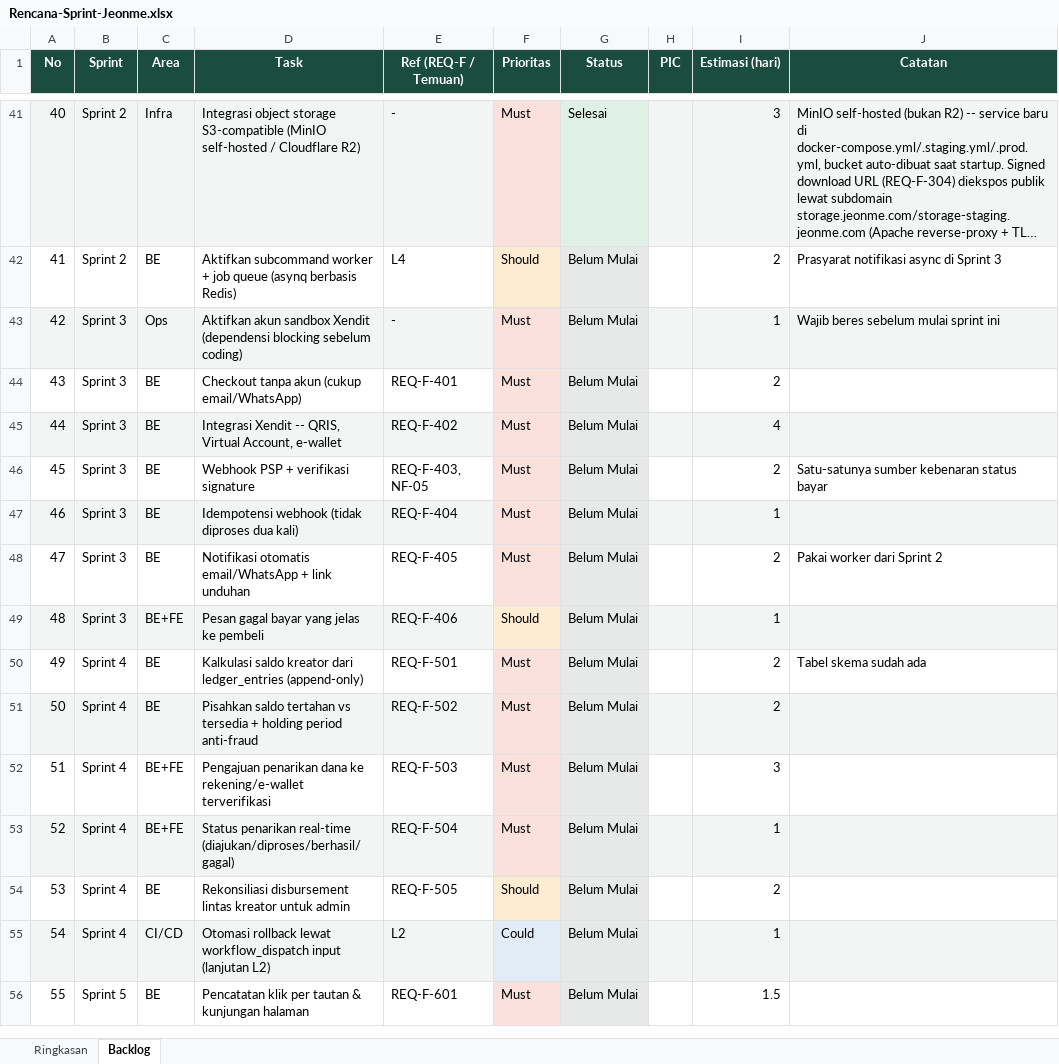
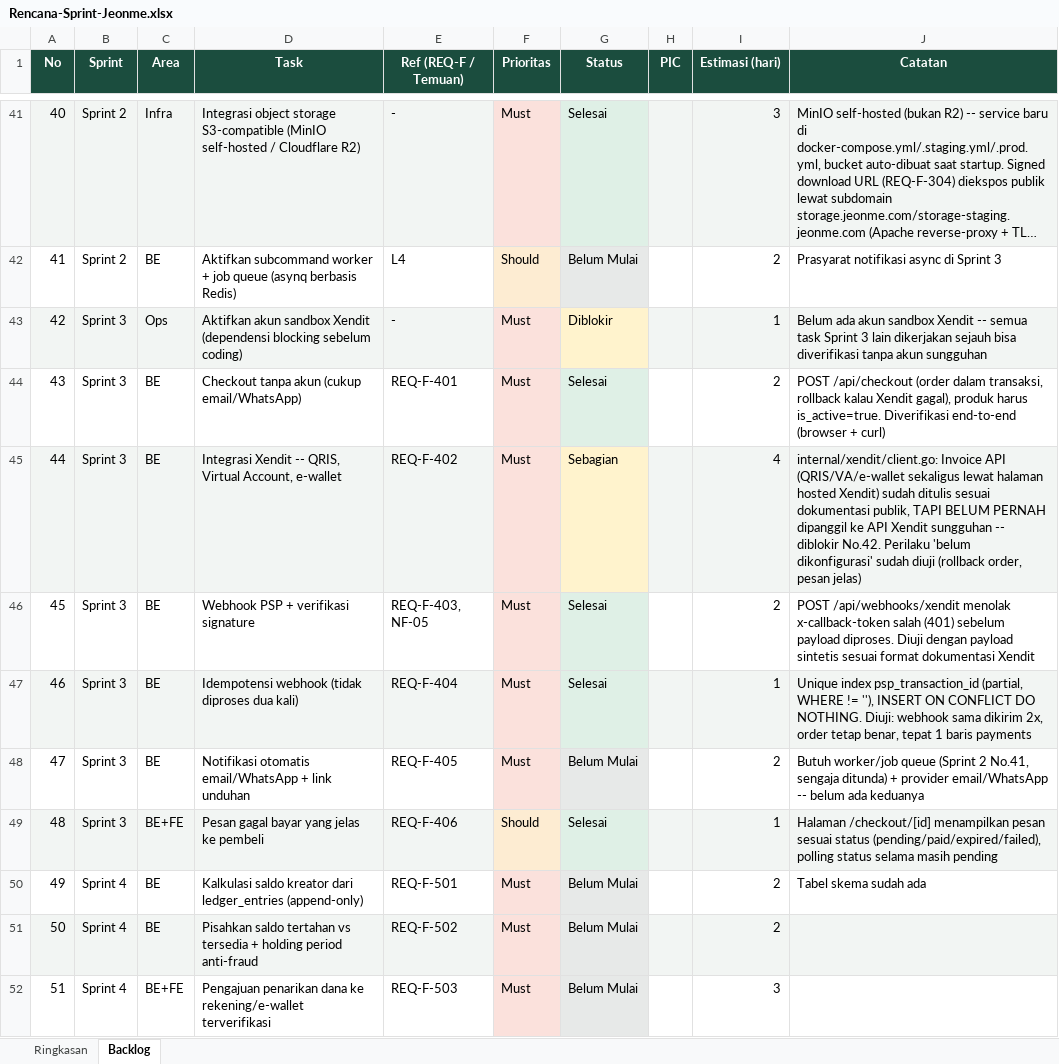
Before and after one commit to Ijeon-Corp/JeonMe, an Excel workbook: docs/Rencana-Sprint-Jeonme.xlsx, sheet Backlog, drawn as a sheet; only a part is shown, gaps mark what is left out; the shorter side is filled out with more unchanged rows; long unchanged cells end in …; values as stored, in another font and other column widths than the file's, no borders; conditional formats not drawn; the diff names each change by its address in the sheet, - before the commit and + after, or states it on an @@ line.

Commit message:
feat(sprint3): checkout & webhook Xendit -- REQ-F-401/403/404/406
Backend: POST /api/v1/checkout (order dalam transaksi, rollback kalau
Xendit gagal dipanggil), GET /api/v1/checkout/:id/status, POST
/api/v1/webhooks/xendit (verifikasi x-callback-token WAJIB sebelum
payload diproses, idempotensi lewat unique index psp_transaction_id +
ON CONFLICT DO NOTHING). Package internal/xendit membungkus Invoice
API (QRIS/VA/e-wallet sekaligus lewat halaman hosted Xendit).

Frontend: tombol Beli di halaman publik kreator (form email inline,
tanpa perlu akun pembeli), halaman /checkout/[id] menampilkan status
pembayaran (pending/paid/expired/failed) dengan polling selama pending.

Diverifikasi end-to-end sejauh mungkin TANPA akun Xendit sungguhan
(belum ada, ditandai Diblokir di Rencana-Sprint-Jeonme.xlsx): rollback
order saat Xendit gagal, penolakan produk non-aktif, webhook menolak
token salah, dan idempotensi webhook (dikirim 2x tetap 1 baris payments)
-- semua diuji dengan Postgres+Redis sungguhan dan payload sintetis
sesuai dokumentasi publik Xendit, plus alur tombol Beli diuji di browser.

internal/xendit/client.go BELUM PERNAH dipanggil ke API Xendit
sungguhan -- perlu diverifikasi manual begitu akun sandbox tersedia.
Notifikasi otomatis (REQ-F-405) belum dikerjakan, butuh worker/job
queue (Sprint 2 No.41, sengaja ditunda) + provider email/WhatsApp.

```diff
--- a/docs/Rencana-Sprint-Jeonme.xlsx (sheet Backlog)
+++ b/docs/Rencana-Sprint-Jeonme.xlsx (sheet Backlog)
-G43 (Status): Belum Mulai
+G43 (Status): Diblokir
-G43 fill: #E7E9E8
+G43 fill: #FFF3CD
-J43 (Catatan): Wajib beres sebelum mulai sprint ini
+J43 (Catatan): Belum ada akun sandbox Xendit -- semua task Sprint 3 lain dikerjakan sejauh bisa diverifikasi tanpa akun sungguhan
-G44 (Status): Belum Mulai
+G44 (Status): Selesai
-J44 (Catatan): (empty)
+J44 (Catatan): POST /api/checkout (order dalam transaksi, rollback kalau Xendit gagal), produk harus is_active=true. Diverifikasi end-to-end (browser + curl)
-G45 (Status): Belum Mulai
+G45 (Status): Sebagian
-G45 fill: #E7E9E8
+G45 fill: #FFF3CD
-J45 (Catatan): (empty)
+J45 (Catatan): internal/xendit/client.go: Invoice API (QRIS/VA/e-wallet sekaligus lewat halaman hosted Xendit) sudah ditulis sesuai dokumentasi publik, TAPI BELUM PERNAH dipanggil ke API Xendit sungguhan -- diblokir No.42. Perilaku 'belum dikonfigurasi' sudah diuji (rollback order, pesan jelas)
-G46:G47 (Status): Belum Mulai
+G46:G47 (Status): Selesai
-J46 (Catatan): Satu-satunya sumber kebenaran status bayar
+J46 (Catatan): POST /api/webhooks/xendit menolak x-callback-token salah (401) sebelum payload diproses. Diuji dengan payload sintetis sesuai format dokumentasi Xendit
-J47 (Catatan): (empty)
+J47 (Catatan): Unique index psp_transaction_id (partial, WHERE != ''), INSERT ON CONFLICT DO NOTHING. Diuji: webhook sama dikirim 2x, order tetap benar, tepat 1 baris payments
-J48 (Catatan): Pakai worker dari Sprint 2
+J48 (Catatan): Butuh worker/job queue (Sprint 2 No.41, sengaja ditunda) + provider email/WhatsApp -- belum ada keduanya
-G49 (Status): Belum Mulai
+G49 (Status): Selesai
-J49 (Catatan): (empty)
+J49 (Catatan): Halaman /checkout/[id] menampilkan pesan sesuai status (pending/paid/expired/failed), polling status selama masih pending
```
Also changed, not shown: sheet Ringkasan, 11 other files.
